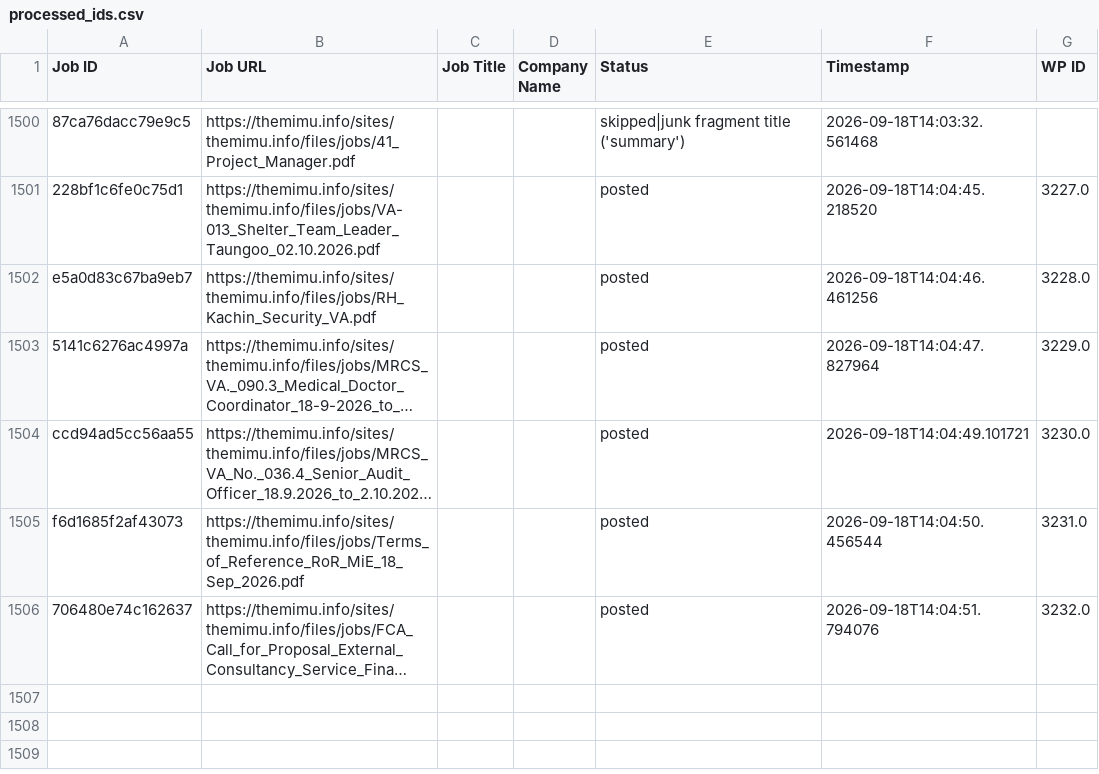
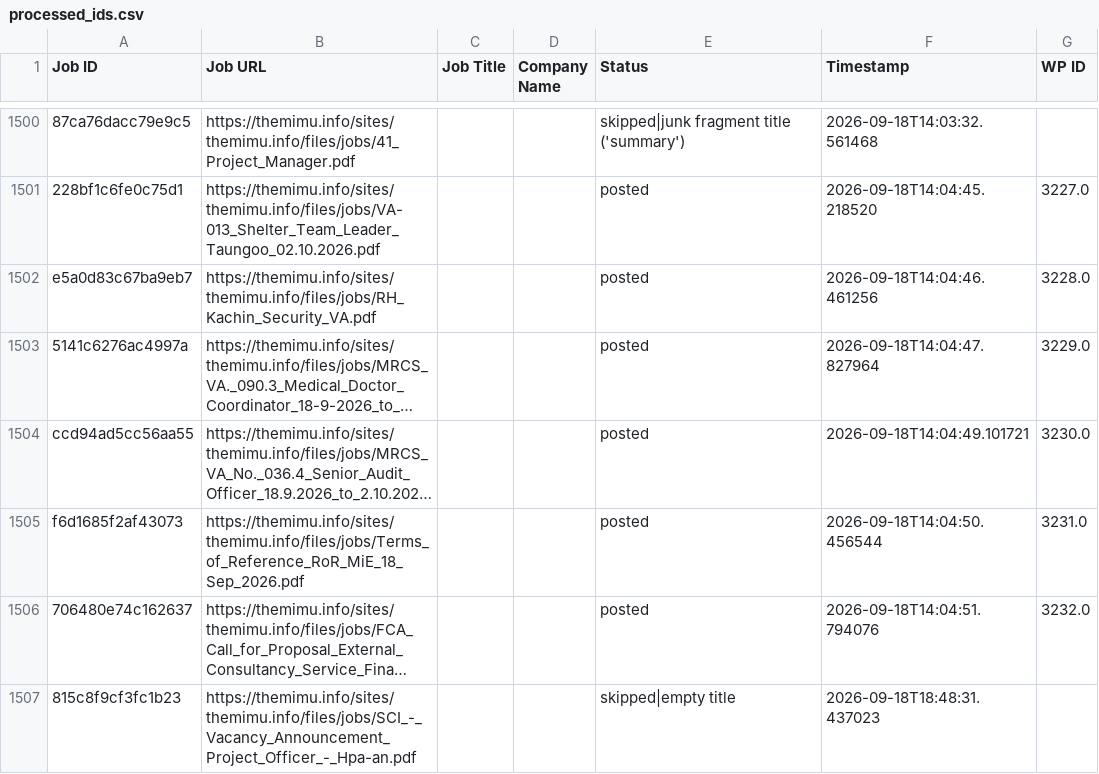
Before and after one commit to projectfetcher/mm, a CSV file: processed_ids.csv, drawn as a sheet; only a part is shown, gaps mark what is left out; long unchanged cells end in …; the diff names each change by its address in the sheet, - before the commit and + after, or states it on an @@ line.

```diff
--- a/processed_ids.csv
+++ b/processed_ids.csv
+row 1507: 815c8f9cf3fc1b23 | https://themimu.info/sites/themimu.info/files/jobs/SCI_-_Vacancy_Announcement_Project_Officer_-_Hpa-an.pdf |  |  | skipped|empty title | 2026-09-18T18:48:31.437023
```
